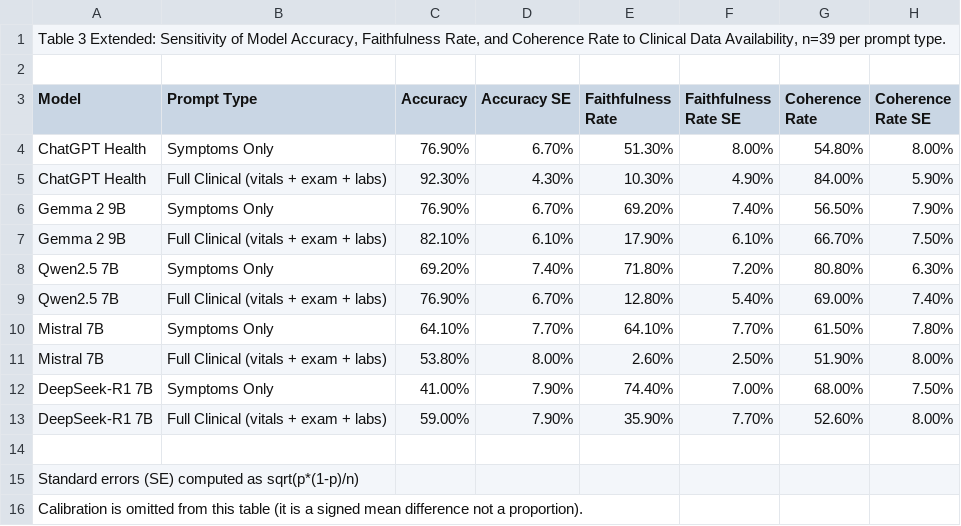
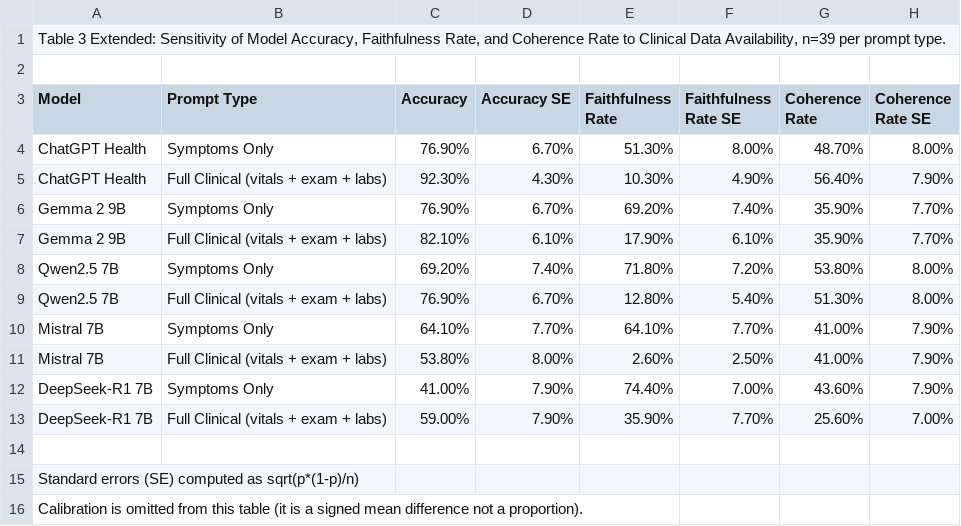
Before and after one commit to sreerammarimuthu/AI-triage-benchmark, a CSV file: Tables/table3_se_supplementary.csv, drawn as a sheet.

Commit message:
Add latest Supplementary table with SE

```diff
--- a/Tables/table3_se_supplementary.csv
+++ b/Tables/table3_se_supplementary.csv
@@ -3,12 +3,12 @@
 Model,Prompt Type,Accuracy,Accuracy SE,Faithfulness Rate,Faithfulness Rate SE,Coherence Rate,Coherence Rate SE
-ChatGPT Health,Symptoms Only,76.90%,6.70%,51.30%,8.00%,54.80%,8.00%
-ChatGPT Health,Full Clinical (vitals + exam + labs),92.30%,4.30%,10.30%,4.90%,84.00%,5.90%
-Gemma 2 9B,Symptoms Only,76.90%,6.70%,69.20%,7.40%,56.50%,7.90%
-Gemma 2 9B,Full Clinical (vitals + exam + labs),82.10%,6.10%,17.90%,6.10%,66.70%,7.50%
-Qwen2.5 7B,Symptoms Only,69.20%,7.40%,71.80%,7.20%,80.80%,6.30%
-Qwen2.5 7B,Full Clinical (vitals + exam + labs),76.90%,6.70%,12.80%,5.40%,69.00%,7.40%
-Mistral 7B,Symptoms Only,64.10%,7.70%,64.10%,7.70%,61.50%,7.80%
-Mistral 7B,Full Clinical (vitals + exam + labs),53.80%,8.00%,2.60%,2.50%,51.90%,8.00%
-DeepSeek-R1 7B,Symptoms Only,41.00%,7.90%,74.40%,7.00%,68.00%,7.50%
-DeepSeek-R1 7B,Full Clinical (vitals + exam + labs),59.00%,7.90%,35.90%,7.70%,52.60%,8.00%
+ChatGPT Health,Symptoms Only,76.90%,6.70%,51.30%,8.00%,48.70%,8.00%
+ChatGPT Health,Full Clinical (vitals + exam + labs),92.30%,4.30%,10.30%,4.90%,56.40%,7.90%
+Gemma 2 9B,Symptoms Only,76.90%,6.70%,69.20%,7.40%,35.90%,7.70%
+Gemma 2 9B,Full Clinical (vitals + exam + labs),82.10%,6.10%,17.90%,6.10%,35.90%,7.70%
+Qwen2.5 7B,Symptoms Only,69.20%,7.40%,71.80%,7.20%,53.80%,8.00%
+Qwen2.5 7B,Full Clinical (vitals + exam + labs),76.90%,6.70%,12.80%,5.40%,51.30%,8.00%
+Mistral 7B,Symptoms Only,64.10%,7.70%,64.10%,7.70%,41.00%,7.90%
+Mistral 7B,Full Clinical (vitals + exam + labs),53.80%,8.00%,2.60%,2.50%,41.00%,7.90%
+DeepSeek-R1 7B,Symptoms Only,41.00%,7.90%,74.40%,7.00%,43.60%,7.90%
+DeepSeek-R1 7B,Full Clinical (vitals + exam + labs),59.00%,7.90%,35.90%,7.70%,25.60%,7.00%
 ,,,,,,,
```
